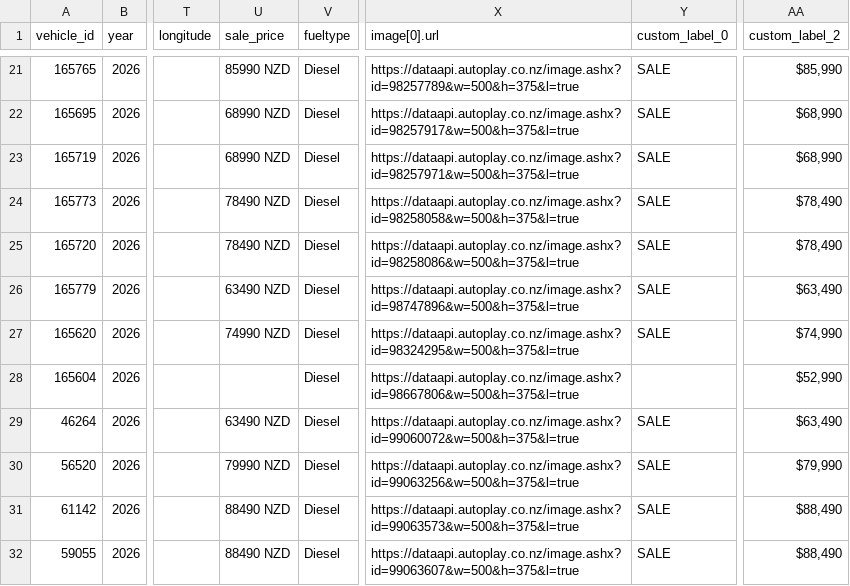
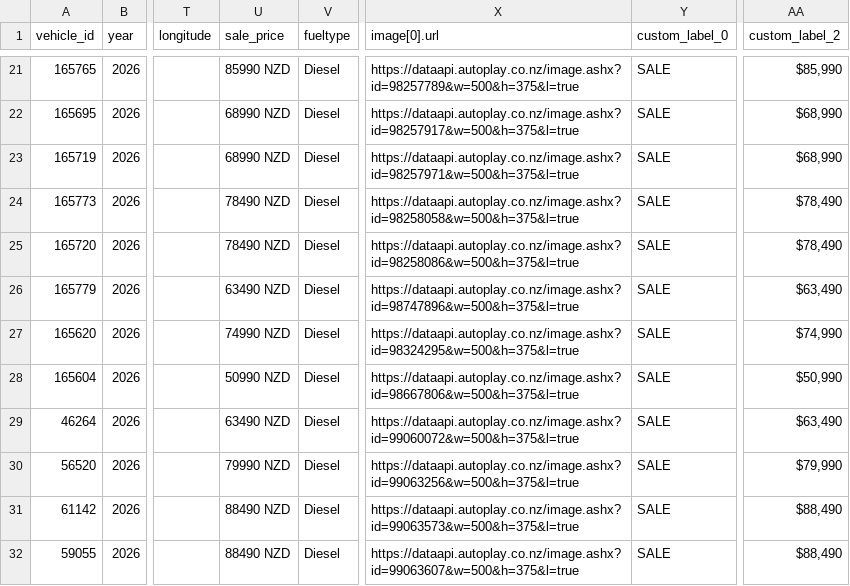
Before and after one commit to AshAcf/acf-meta-feed, a CSV file: public/yard-1685-new.csv, drawn as a sheet; only a part is shown, gaps mark what is left out; the diff names each change by its address in the sheet, - before the commit and + after, or states it on an @@ line.

```diff
--- a/public/yard-1685-new.csv
+++ b/public/yard-1685-new.csv
-U28 (sale_price): (empty)
+U28 (sale_price): 50990 NZD
-Y28 (custom_label_0): (empty)
+Y28 (custom_label_0): SALE
-AA28 (custom_label_2): $52,990
+AA28 (custom_label_2): $50,990
```
Also changed, not shown: public/acf-meta-feed.csv, public/all-yards-meta-feed.csv, 13 other files.
